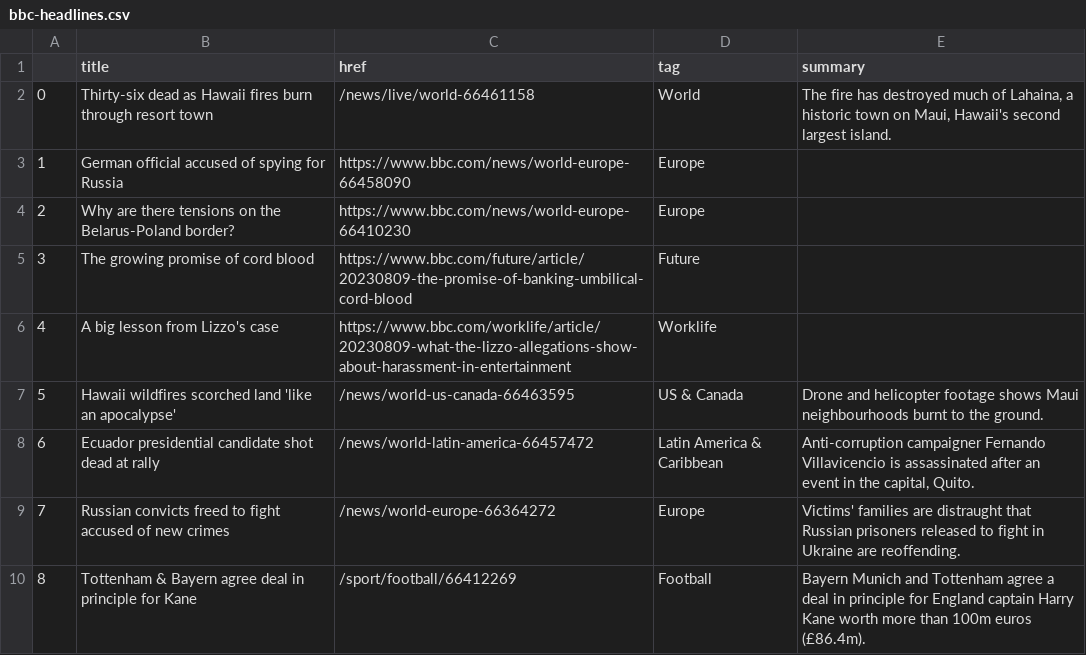
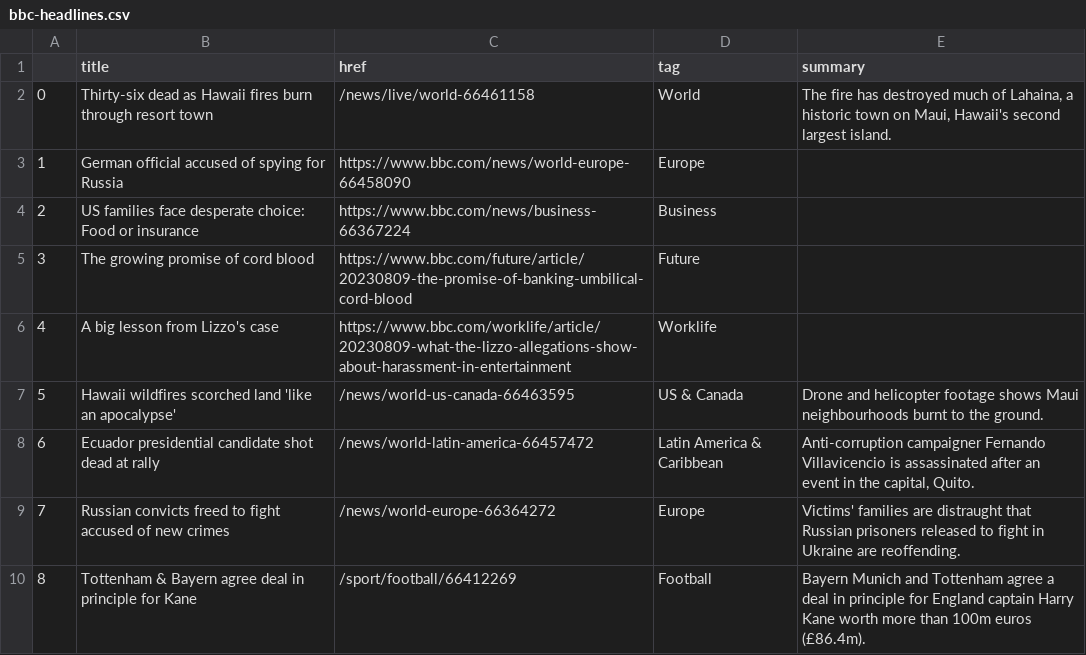
Before and after one commit to marypasciak/automatic-scraper, a CSV file: bbc-headlines.csv, drawn as a sheet; only a part is shown.

```diff
--- a/bbc-headlines.csv
+++ b/bbc-headlines.csv
@@ -3,3 +3,3 @@
 1,German official accused of spying for Russia,https://www.bbc.com/news/world-europe-66458090,Europe,
-2,Why are there tensions on the Belarus-Poland border?,https://www.bbc.com/news/world-europe-66410230,Europe,
+2,US families face desperate choice: Food or insurance,https://www.bbc.com/news/business-66367224,Business,
 3,The growing promise of cord blood,https://www.bbc.com/future/article/20230809-the-promise-of-banking-umbilical-cord-blood,Future,
```
